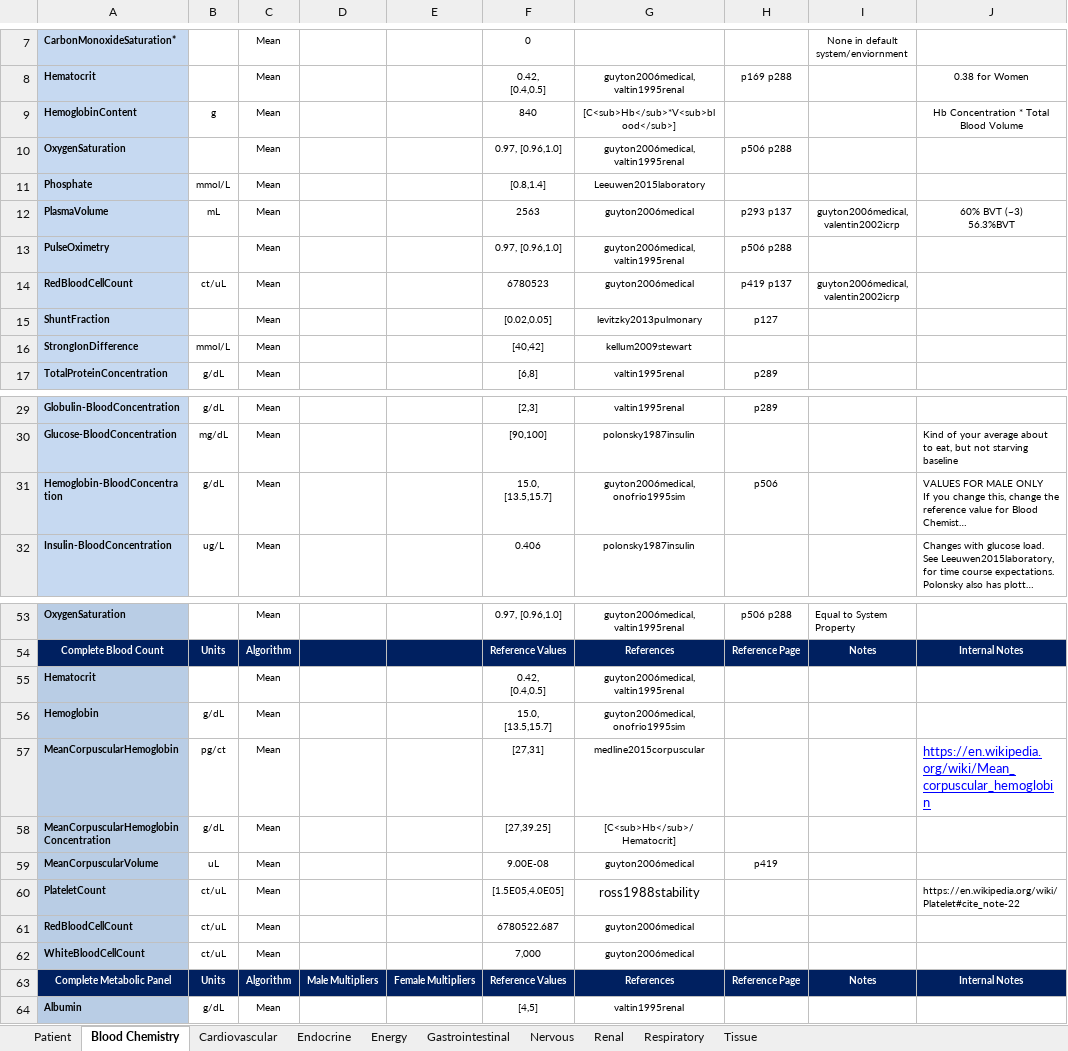
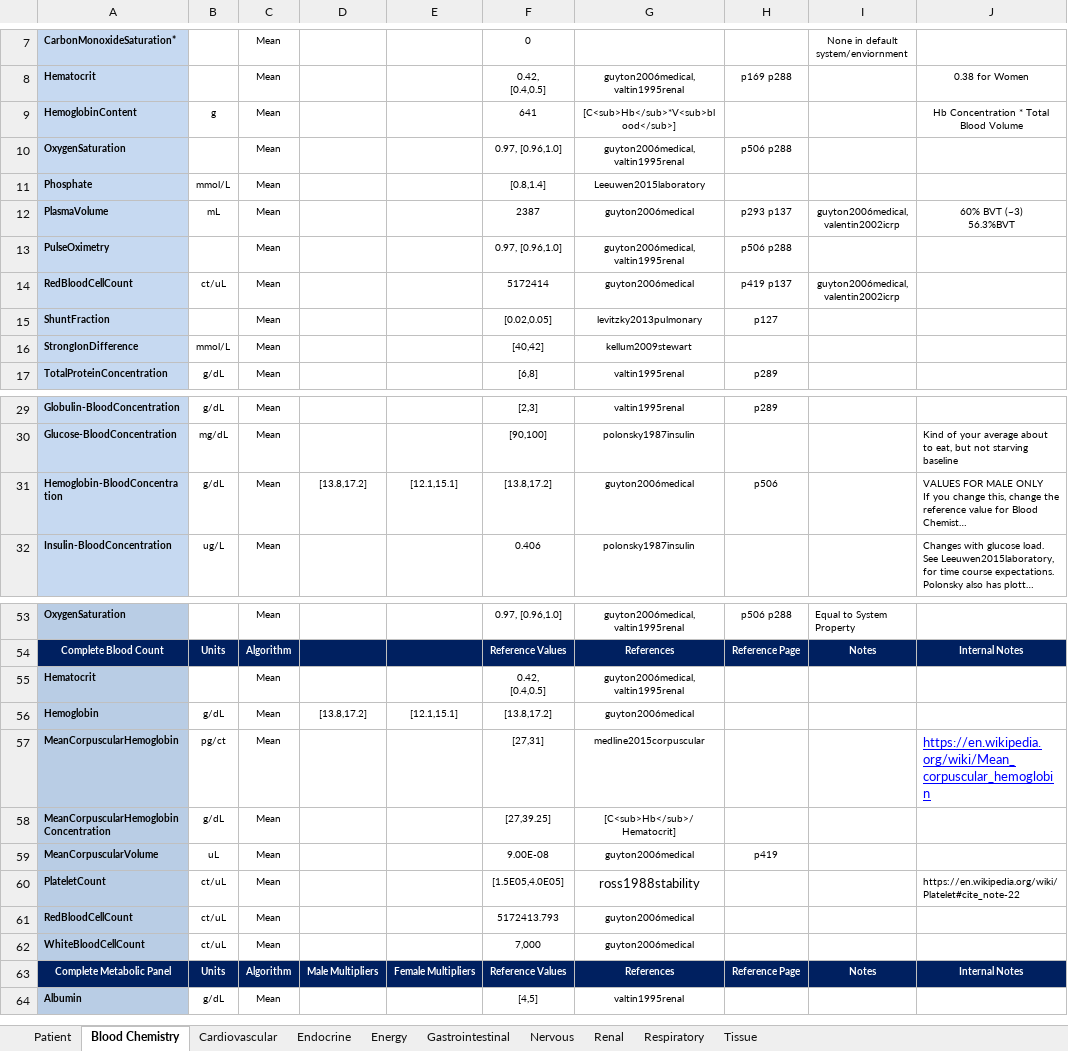
Before and after one commit to shawnhuyiwen/pulse, an Excel workbook: data/human/adult/validation/SystemValidationData.xlsx, sheet Blood Chemistry, drawn as a sheet; only a part is shown, gaps mark what is left out; long unchanged cells end in …; values as stored, in another font and other column widths than the file's, no borders; ↵ is a line break in a cell; the diff names each change by its address in the sheet, - before the commit and + after, or states it on an @@ line.

Commit message:
Corrected hemoglobin initialization and validation table.

```diff
--- a/data/human/adult/validation/SystemValidationData.xlsx (sheet Blood Chemistry)
+++ b/data/human/adult/validation/SystemValidationData.xlsx (sheet Blood Chemistry)
-F9: 840
+F9: 641
-F12: 2563
+F12: 2387
-F14: 6780523
+F14: 5172414
-D31: (empty)
+D31: [13.8,17.2]
-E31: (empty)
+E31: [12.1,15.1]
-F31: 15.0, ↵ [13.5,15.7]
+F31: [13.8,17.2]
-G31: guyton2006medical, ↵ onofrio1995sim
+G31: guyton2006medical
-D56: (empty)
+D56: [13.8,17.2]
-E56: (empty)
+E56: [12.1,15.1]
-F56: 15.0, ↵ [13.5,15.7]
+F56: [13.8,17.2]
-G56: guyton2006medical, ↵ onofrio1995sim
+G56: guyton2006medical
-F61: 6780522.687
+F61: 5172413.793
```
Also changed, not shown: 2 other files.
